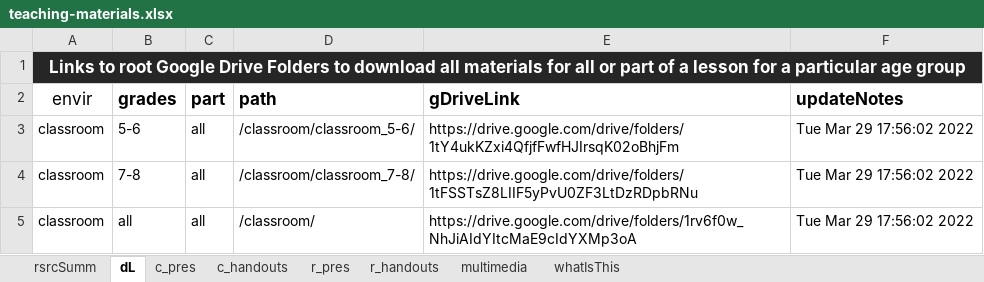
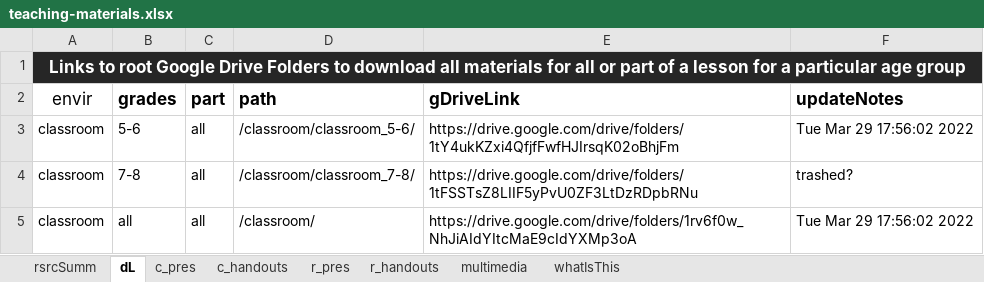
Before and after one commit to galacticpolymath/TEST, an Excel workbook: meta/teaching-materials.xlsx, sheet dL, drawn as a sheet; values as stored, in another font and other column widths than the file's, no borders; charts and pictures and conditional formats not drawn; the diff names each change by its address in the sheet, - before the commit and + after, or states it on an @@ line.

```diff
--- a/meta/teaching-materials.xlsx (sheet dL)
+++ b/meta/teaching-materials.xlsx (sheet dL)
-F4 (updateNotes): Tue Mar 29 17:56:02 2022
+F4 (updateNotes): trashed?
```
Also changed, not shown: sheet c_handouts, sheet multimedia, charts or pictures, 13 other files.
